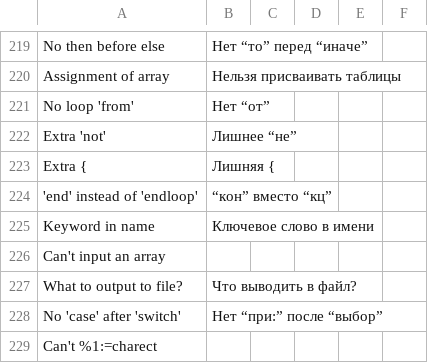
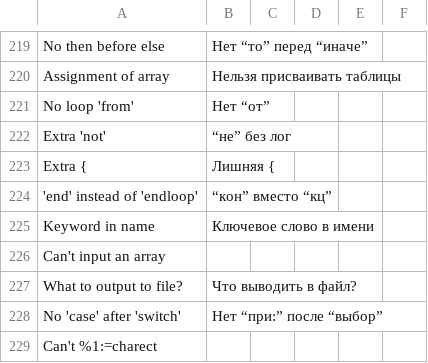
Before and after one commit to victor-yacovlev/kumir2, a CSV file: share/kumir2/kumiranalizer/messages.csv, drawn as a sheet; only a part is shown, gaps mark what is left out.

Commit message:
FS#1142

```diff
--- a/share/kumir2/kumiranalizer/messages.csv
+++ b/share/kumir2/kumiranalizer/messages.csv
@@ -221,3 +221,3 @@
 "No loop 'from'";"Нет “от”";"";"";"";"";
-"Extra 'not'";"Лишнее “не”";"";"";"";"";
+"Extra 'not'";"“не” без лог";"";"";"";"";
 "Extra {";"Лишняя {";"";"";"";"";
```
